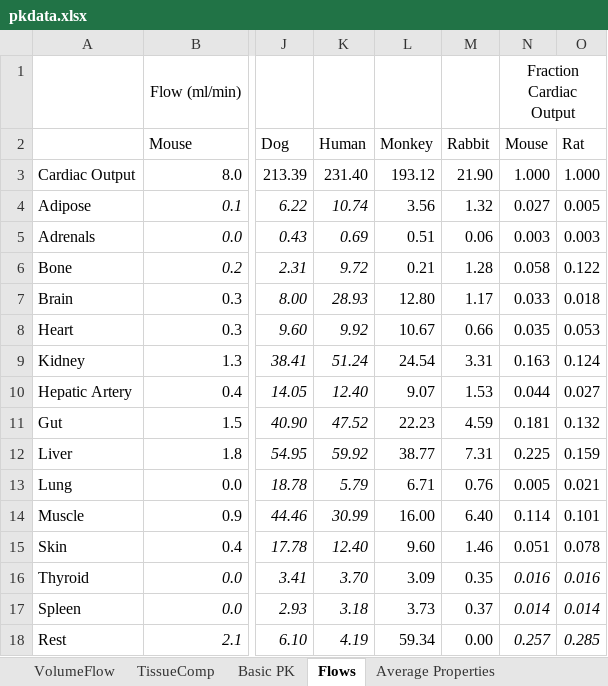
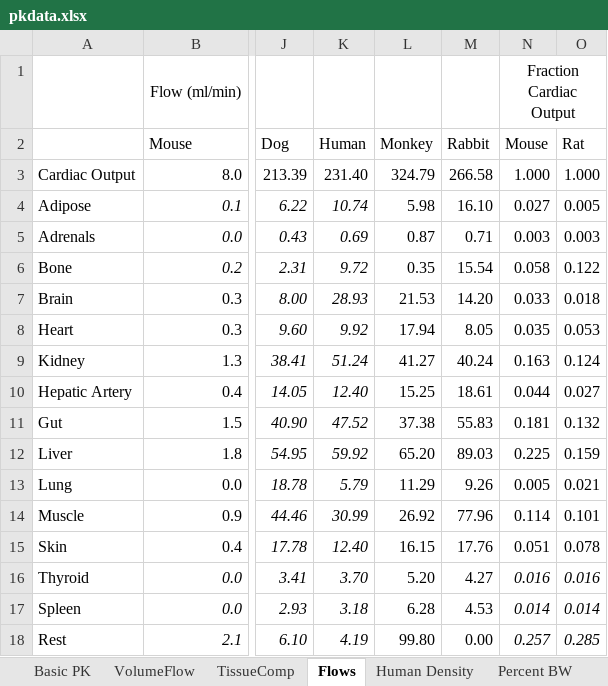
Before and after one commit to USEPA/CompTox-ExpoCast-httk, an Excel workbook: pkdata.xlsx, sheet Flows, drawn as a sheet; only a part is shown, gaps mark what is left out; values as stored, in another font and other column widths than the file's, no borders; the diff covers the shown part only; the diff names each change by its address in the sheet, - before the commit and + after, or states it on an @@ line.

```diff
--- a/pkdata.xlsx (sheet Flows)
+++ b/pkdata.xlsx (sheet Flows)
@@ sheet tab order changed: Basic PK | VolumeFlow | TissueComp | Flows | Human Density | Percent BW @@
-L3: 193.12
+L3: 324.79
-M3: 21.90
+M3: 266.58
-L4: 3.56
+L4: 5.98
-M4: 1.32
+M4: 16.10
-L5: 0.51
+L5: 0.87
-M5: 0.06
+M5: 0.71
-L6: 0.21
+L6: 0.35
-M6: 1.28
+M6: 15.54
-L7: 12.80
+L7: 21.53
-M7: 1.17
+M7: 14.20
-L8: 10.67
+L8: 17.94
-M8: 0.66
+M8: 8.05
-L9: 24.54
+L9: 41.27
-M9: 3.31
+M9: 40.24
-L10: 9.07
+L10: 15.25
-M10: 1.53
+M10: 18.61
-L11: 22.23
+L11: 37.38
-M11: 4.59
+M11: 55.83
-L12: 38.77
+L12: 65.20
-M12: 7.31
+M12: 89.03
-L13: 6.71
+L13: 11.29
-M13: 0.76
+M13: 9.26
-L14: 16.00
+L14: 26.92
-M14: 6.40
+M14: 77.96
-L15: 9.60
+L15: 16.15
-M15: 1.46
+M15: 17.76
-L16: 3.09
+L16: 5.20
-M16: 0.35
+M16: 4.27
-L17: 3.73
+L17: 6.28
-M17: 0.37
+M17: 4.53
-L18: 59.34
+L18: 99.80
```
Also changed, not shown: 6 edited cells elsewhere in this sheet, sheet Average Properties Calc, sheet VolumeFlow, sheet Average Properties, sheet Percent BW, formulas that keep their value, 1 other file.
